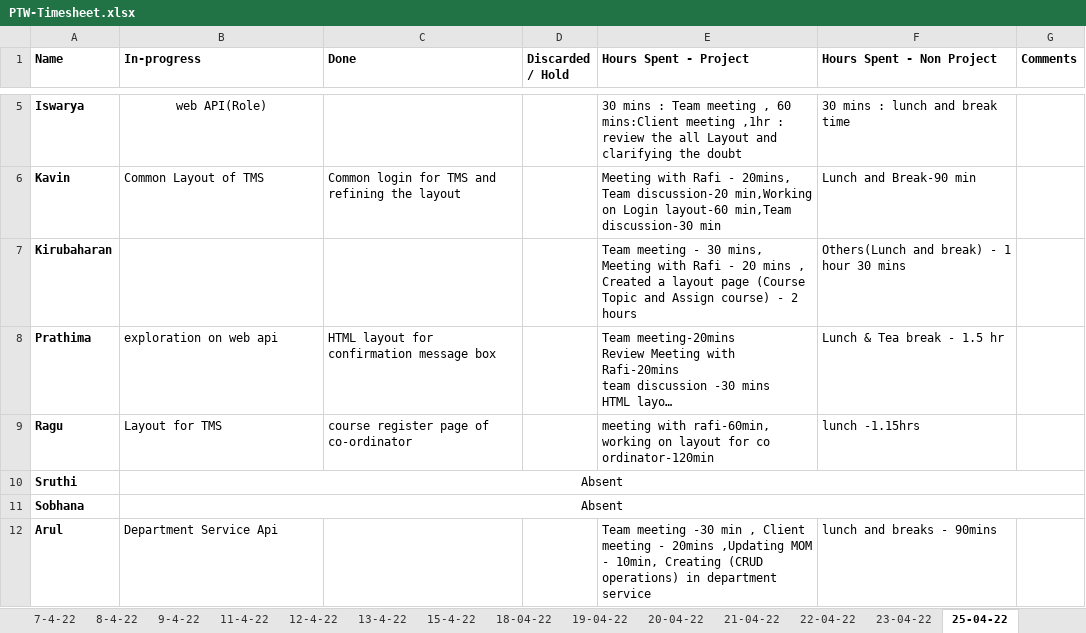
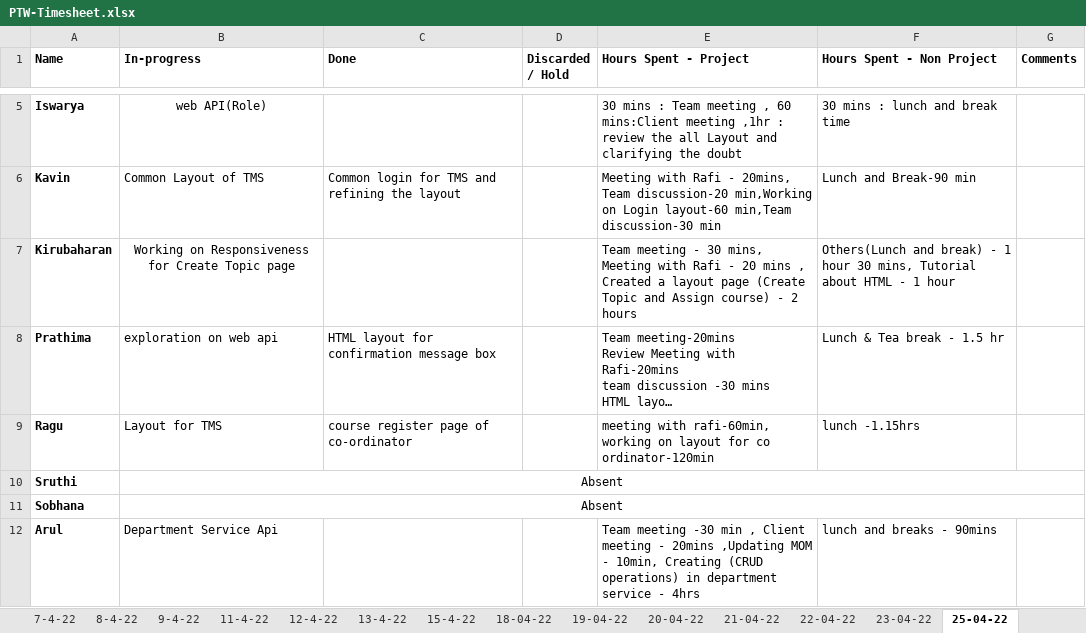
Before and after one commit to TEAM-EUPHORIA/TEAM-EUPHORIA-TMS, an Excel workbook: Process/Timesheet/PTW-Timesheet.xlsx, sheet 25-04-22, drawn as a sheet; only a part is shown, gaps mark what is left out; long unchanged cells end in …; values as stored, in another font and other column widths than the file's, no borders; the diff names each change by its address in the sheet, - before the commit and + after, or states it on an @@ line.

Commit message:
Timesheet updated by Kirubaharan

```diff
--- a/Process/Timesheet/PTW-Timesheet.xlsx (sheet 25-04-22)
+++ b/Process/Timesheet/PTW-Timesheet.xlsx (sheet 25-04-22)
-B7 (In-progress): (empty)
+B7 (In-progress): Working on Responsiveness for Create Topic page
-E7 (Hours Spent - Project): …layout page (Course Topic and…
+E7 (Hours Spent - Project): …layout page (Create Topic and…
-F7 (Hours Spent - Non Project): …hour 30 mins
+F7 (Hours Spent - Non Project): …hour 30 mins, Tutorial about HTML - 1 hour
-E12 (Hours Spent - Project): …department service
+E12 (Hours Spent - Project): …department service - 4hrs
```
Also changed, not shown: sheet 23-04-22.
